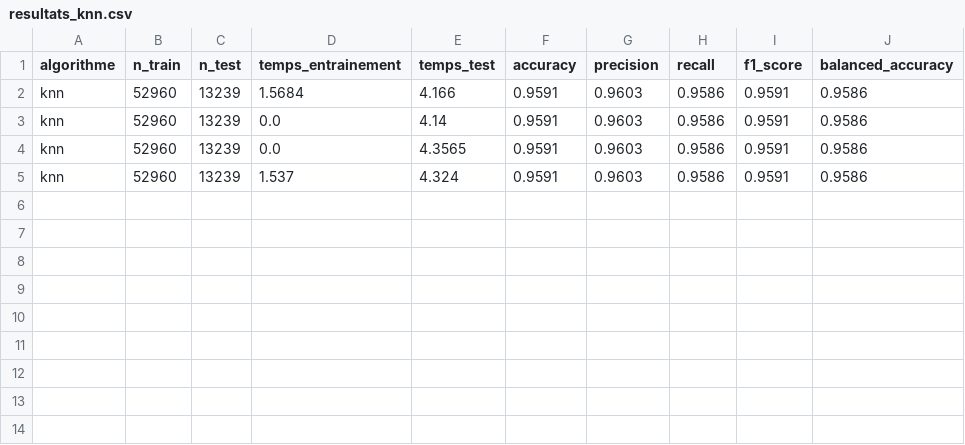
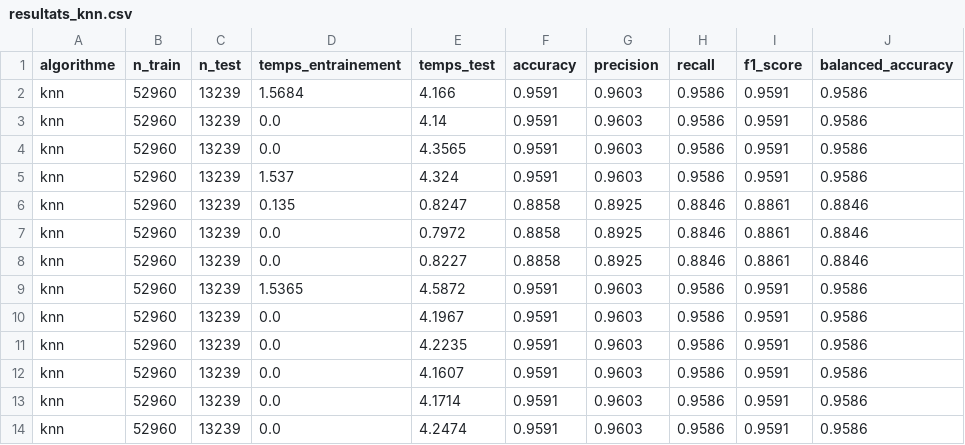
Before and after one commit to hekzam/ocr-eval-25, a CSV file: results/results_algo/resultats_knn.csv, drawn as a sheet; the diff names each change by its address in the sheet, - before the commit and + after, or states it on an @@ line.

```diff
--- a/results/results_algo/resultats_knn.csv
+++ b/results/results_algo/resultats_knn.csv
+row 6: knn | 52960 | 13239 | 0.135 | 0.8247 | 0.8858 | 0.8925 | 0.8846 | 0.8861 | 0.8846
+row 7: knn | 52960 | 13239 | 0.0 | 0.7972 | 0.8858 | 0.8925 | 0.8846 | 0.8861 | 0.8846
+row 8: knn | 52960 | 13239 | 0.0 | 0.8227 | 0.8858 | 0.8925 | 0.8846 | 0.8861 | 0.8846
+row 9: knn | 52960 | 13239 | 1.5365 | 4.5872 | 0.9591 | 0.9603 | 0.9586 | 0.9591 | 0.9586
+row 10: knn | 52960 | 13239 | 0.0 | 4.1967 | 0.9591 | 0.9603 | 0.9586 | 0.9591 | 0.9586
+row 11: knn | 52960 | 13239 | 0.0 | 4.2235 | 0.9591 | 0.9603 | 0.9586 | 0.9591 | 0.9586
+row 12: knn | 52960 | 13239 | 0.0 | 4.1607 | 0.9591 | 0.9603 | 0.9586 | 0.9591 | 0.9586
+row 13: knn | 52960 | 13239 | 0.0 | 4.1714 | 0.9591 | 0.9603 | 0.9586 | 0.9591 | 0.9586
+row 14: knn | 52960 | 13239 | 0.0 | 4.2474 | 0.9591 | 0.9603 | 0.9586 | 0.9591 | 0.9586
```
Also changed, not shown: 36 other files.
